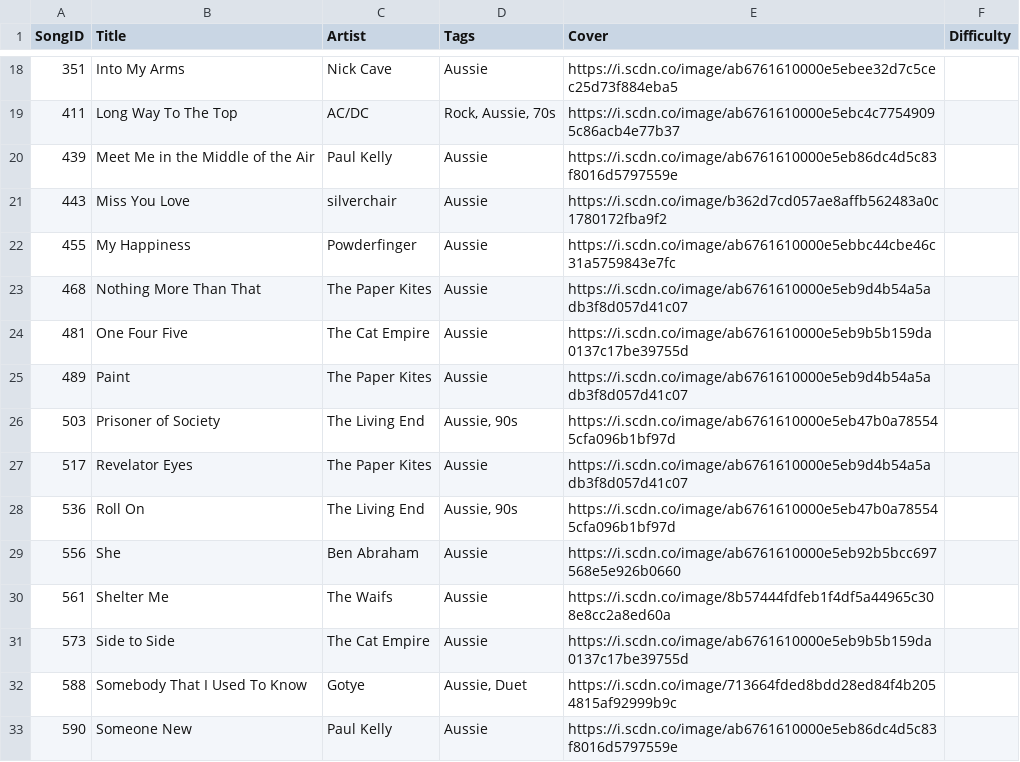
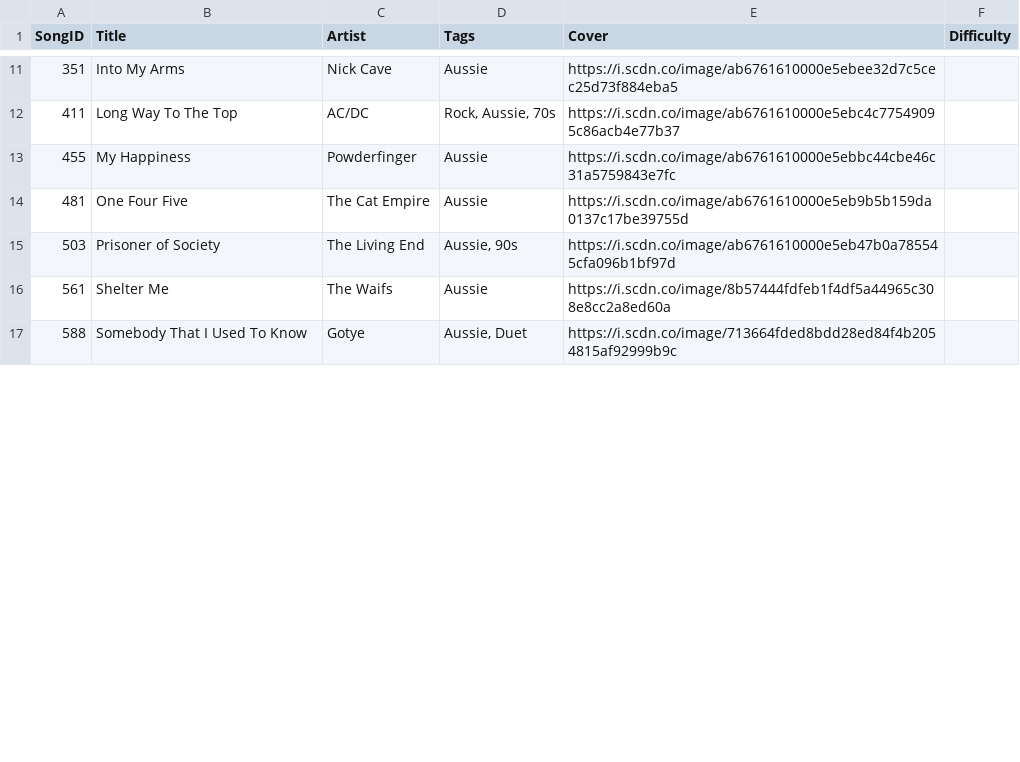
Before and after one commit to R2SB/Rorys-Live-Karaoke-2024, a CSV file: roryslivekaroake/public/playlist-Aussie.csv, drawn as a sheet; only a part is shown, gaps mark what is left out; the diff covers the shown part only.

```diff
--- a/roryslivekaroake/public/playlist-Aussie.csv
+++ b/roryslivekaroake/public/playlist-Aussie.csv
@@ -19,15 +12,6 @@ SongID,Title,Artist,Tags,Cover,Difficulty
 411,Long Way To The Top,AC/DC,"Rock, Aussie, 70s",https://i.scdn.co/image/ab6761610000e5ebc4c77549095c86acb4e77b37,
-439,Meet Me in the Middle of the Air,Paul Kelly,Aussie,https://i.scdn.co/image/ab6761610000e5eb86dc4d5c83f8016d5797559e,
-443,Miss You Love,silverchair,Aussie,https://i.scdn.co/image/b362d7cd057ae8affb562483a0c1780172fba9f2,
 455,My Happiness,Powderfinger,Aussie,https://i.scdn.co/image/ab6761610000e5ebbc44cbe46c31a5759843e7fc,
-468,Nothing More Than That,The Paper Kites,Aussie,https://i.scdn.co/image/ab6761610000e5eb9d4b54a5adb3f8d057d41c07,
 481,One Four Five,The Cat Empire,Aussie,https://i.scdn.co/image/ab6761610000e5eb9b5b159da0137c17be39755d,
-489,Paint,The Paper Kites,Aussie,https://i.scdn.co/image/ab6761610000e5eb9d4b54a5adb3f8d057d41c07,
 503,Prisoner of Society,The Living End,"Aussie, 90s",https://i.scdn.co/image/ab6761610000e5eb47b0a785545cfa096b1bf97d,
-517,Revelator Eyes,The Paper Kites,Aussie,https://i.scdn.co/image/ab6761610000e5eb9d4b54a5adb3f8d057d41c07,
-536,Roll On,The Living End,"Aussie, 90s",https://i.scdn.co/image/ab6761610000e5eb47b0a785545cfa096b1bf97d,
-556,She,Ben Abraham,Aussie,https://i.scdn.co/image/ab6761610000e5eb92b5bcc697568e5e926b0660,
 561,Shelter Me,The Waifs,Aussie,https://i.scdn.co/image/8b57444fdfeb1f4df5a44965c308e8cc2a8ed60a,
-573,Side to Side,The Cat Empire,Aussie,https://i.scdn.co/image/ab6761610000e5eb9b5b159da0137c17be39755d,
 588,Somebody That I Used To Know,Gotye,"Aussie, Duet",https://i.scdn.co/image/713664fded8bdd28ed84f4b2054815af92999b9c,
-590,Someone New,Paul Kelly,Aussie,https://i.scdn.co/image/ab6761610000e5eb86dc4d5c83f8016d5797559e,
```
Also changed, not shown: 11 removed rows and 1 edited cell elsewhere in this file, 7 other files.
